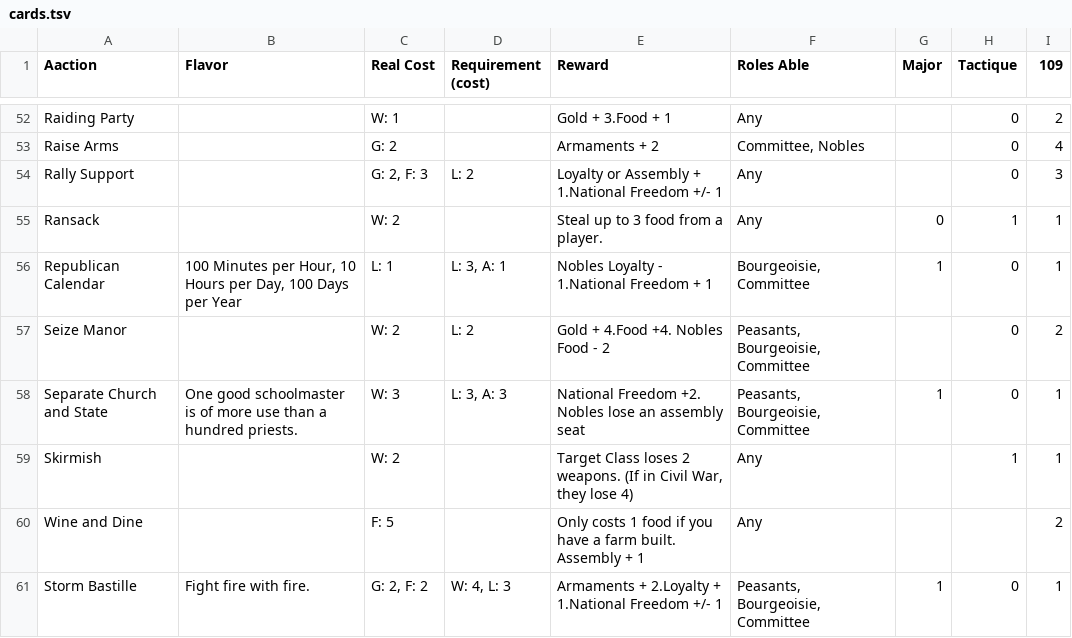
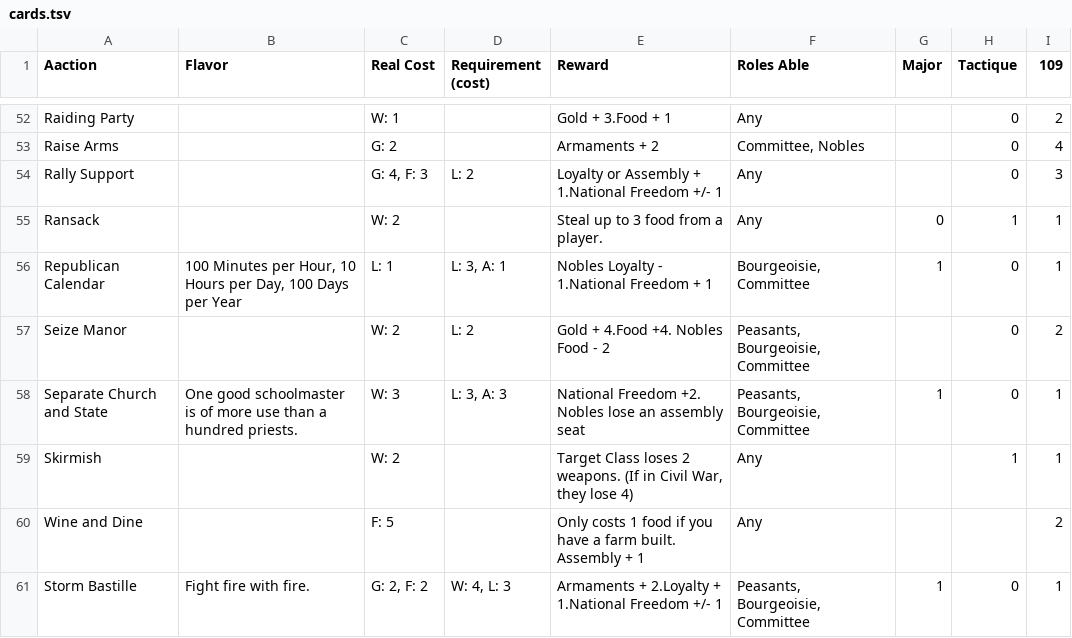
Before and after one commit to wiesenthal/french-rev-sim, a TSV file: cards.tsv, drawn as a sheet; only a part is shown, gaps mark what is left out.

```diff
--- a/cards.tsv
+++ b/cards.tsv
@@ -53,3 +53,3 @@ Raiding Party		W: 1		Gold + 3.Food + 1	Any		0	2
 Raise Arms		G: 2		Armaments + 2	Committee, Nobles		0	4
-Rally Support		G: 2, F: 3	L: 2	Loyalty or Assembly + 1.National Freedom +/- 1	Any		0	3
+Rally Support		G: 4, F: 3	L: 2	Loyalty or Assembly + 1.National Freedom +/- 1	Any		0	3
 Ransack		W: 2		Steal up to 3 food from a player.	Any	0	1	1
```
Also changed, not shown: 2 other files.
